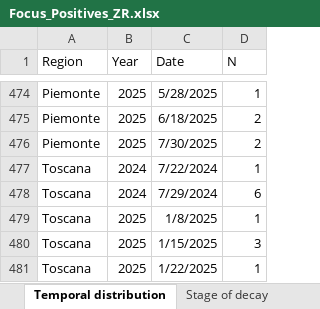
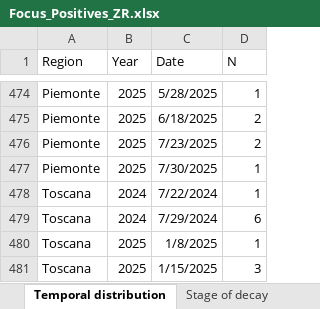
Before and after one commit to IZSAM-StatGIS/ReportPSA, an Excel workbook: Download/Focus_Positives_ZR.xlsx, sheet Temporal distribution, drawn as a sheet; only a part is shown, gaps mark what is left out; the shorter side is filled out with more unchanged rows; values as stored, in another font and other column widths than the file's, no borders; the diff names each change by its address in the sheet, - before the commit and + after, or states it on an @@ line.

```diff
--- a/Download/Focus_Positives_ZR.xlsx (sheet Temporal distribution)
+++ b/Download/Focus_Positives_ZR.xlsx (sheet Temporal distribution)
-C476 (Date): 7/30/2025
+C476 (Date): 7/23/2025
+row 477: Piemonte | 2025 | 7/30/2025 | 1
```
Also changed, not shown: sheet Age class and gender, sheet Stage of decay, Download/Cinghiali_ZR.xlsx, Download/Comuni_PSA.xlsx, 33 other files.
